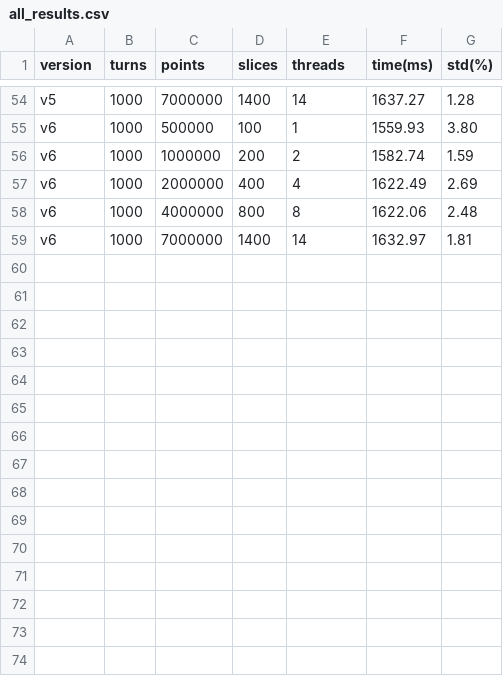
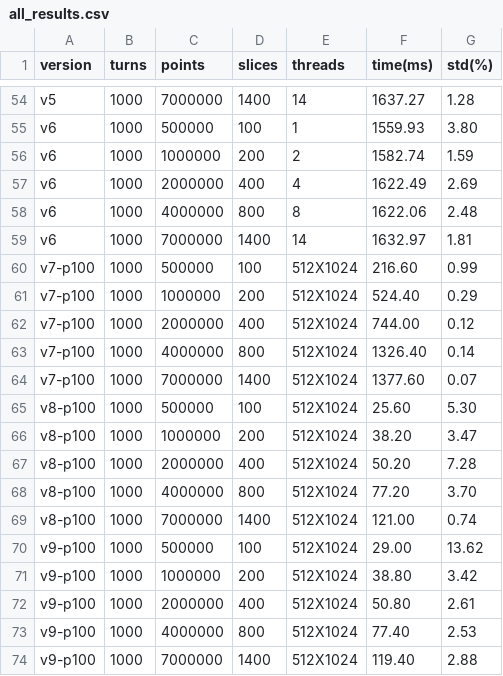
Before and after one commit to kiliakis/blond-benchmark, a CSV file: histogram/results/csv/histo1/all_results.csv, drawn as a sheet; only a part is shown, gaps mark what is left out; the diff names each change by its address in the sheet, - before the commit and + after, or states it on an @@ line.

```diff
--- a/histogram/results/csv/histo1/all_results.csv
+++ b/histogram/results/csv/histo1/all_results.csv
+row 60: v7-p100 | 1000 | 500000 | 100 | 512X1024 | 216.60 | 0.99
+row 61: v7-p100 | 1000 | 1000000 | 200 | 512X1024 | 524.40 | 0.29
+row 62: v7-p100 | 1000 | 2000000 | 400 | 512X1024 | 744.00 | 0.12
+row 63: v7-p100 | 1000 | 4000000 | 800 | 512X1024 | 1326.40 | 0.14
+row 64: v7-p100 | 1000 | 7000000 | 1400 | 512X1024 | 1377.60 | 0.07
+row 65: v8-p100 | 1000 | 500000 | 100 | 512X1024 | 25.60 | 5.30
+row 66: v8-p100 | 1000 | 1000000 | 200 | 512X1024 | 38.20 | 3.47
+row 67: v8-p100 | 1000 | 2000000 | 400 | 512X1024 | 50.20 | 7.28
+row 68: v8-p100 | 1000 | 4000000 | 800 | 512X1024 | 77.20 | 3.70
+row 69: v8-p100 | 1000 | 7000000 | 1400 | 512X1024 | 121.00 | 0.74
+row 70: v9-p100 | 1000 | 500000 | 100 | 512X1024 | 29.00 | 13.62
+row 71: v9-p100 | 1000 | 1000000 | 200 | 512X1024 | 38.80 | 3.42
+row 72: v9-p100 | 1000 | 2000000 | 400 | 512X1024 | 50.80 | 2.61
+row 73: v9-p100 | 1000 | 4000000 | 800 | 512X1024 | 77.40 | 2.53
+row 74: v9-p100 | 1000 | 7000000 | 1400 | 512X1024 | 119.40 | 2.88
```
Also changed, not shown: drift/results/csv/drift1/all_results.csv, fft-convolution/results/csv/fft-convolution1/all_results.csv, 53 other files.
